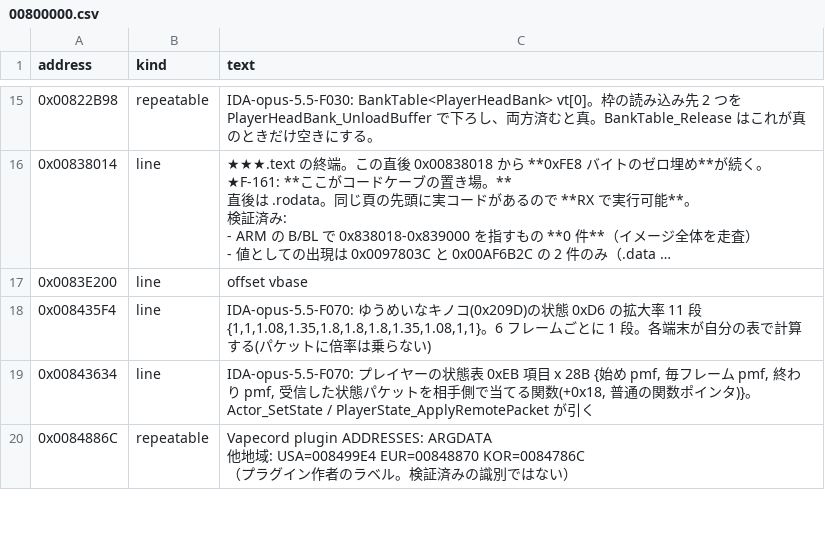
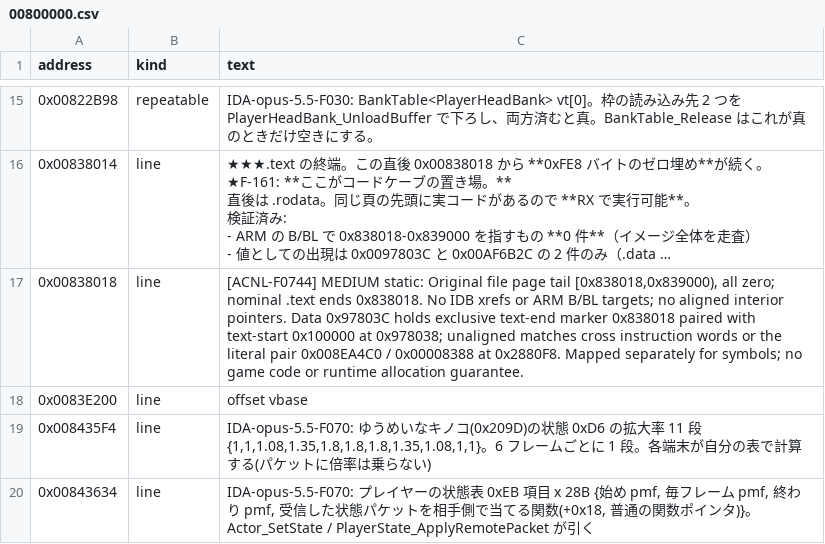
Before and after one commit to yak9909/ac3ds-re, a CSV file: symbols/acnl_jpn_v15/comments/00800000.csv, drawn as a sheet; only a part is shown, gaps mark what is left out; the shorter side is filled out with more unchanged rows; long unchanged cells end in …; the diff names each change by its address in the sheet, - before the commit and + after, or states it on an @@ line.

```diff
--- a/symbols/acnl_jpn_v15/comments/00800000.csv
+++ b/symbols/acnl_jpn_v15/comments/00800000.csv
+row 17: 0x00838018 | line | [ACNL-F0744] MEDIUM static: Original file page tail [0x838018,0x839000), all zero; nominal .text ends 0x838018. No IDB xrefs or ARM B/BL targets; no aligned interior pointers. Data 0x97803C holds exclusive text-end marker 0x838018 paired with text-start 0x100000 at 0x978038; unaligned matches cross instruction words or the literal pair 0x008EA4C0 / 0x00008388 at 0x2880F8. Mapped separately for symbols; no game code or runtime allocation guarantee.
```
Also changed, not shown: symbols/acnl_jpn_v15/comments/00600000.csv, symbols/acnl_jpn_v15/comments/00900000.csv, 10 other files.
